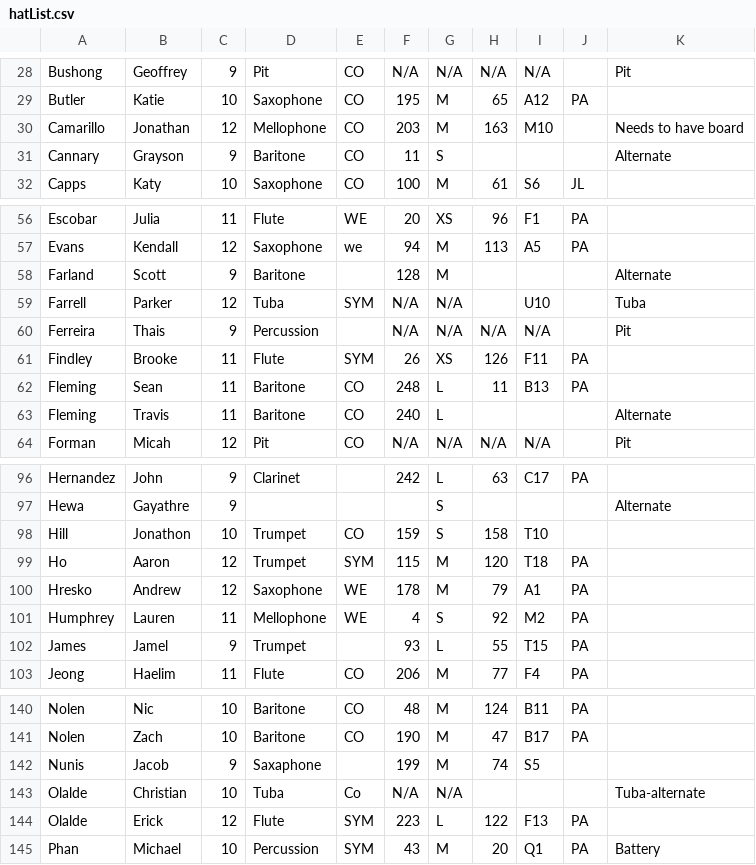
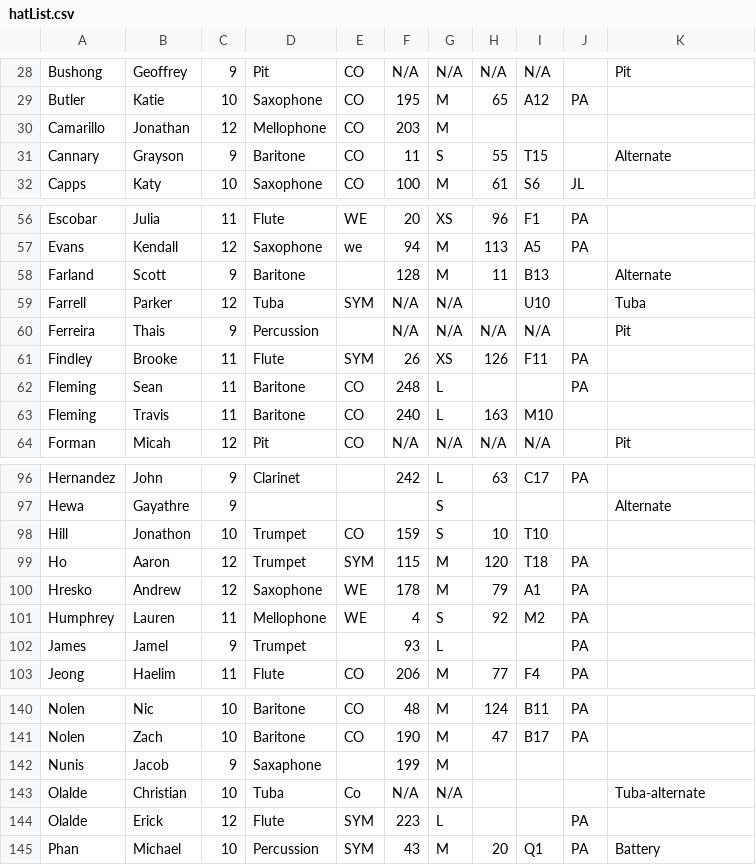
Before and after one commit to burundiocibu/bling, a CSV file: hatList.csv, drawn as a sheet; only a part is shown, gaps mark what is left out; the diff covers the shown part only.

Commit message:
Updating hatList and effect delays

```diff
--- a/hatList.csv
+++ b/hatList.csv
@@ -29,4 +29,4 @@ Bushong,Geoffrey,9,Pit,CO,N/A,N/A,N/A,N/A,,Pit
 Butler,Katie,10,Saxophone,CO,195,M,65,A12,PA,
-Camarillo,Jonathan,12,Mellophone,CO,203,M,163,M10,,Needs to have board
-Cannary,Grayson,9,Baritone,CO,11,S,,,,Alternate
+Camarillo,Jonathan,12,Mellophone,CO,203,M,,,,
+Cannary,Grayson,9,Baritone,CO,11,S,55,T15,,Alternate
 Capps,Katy,10,Saxophone,CO,100,M,61,S6,JL,
@@ -57,3 +57,3 @@ Escobar,Julia,11,Flute,WE,20,XS,96,F1,PA,
 Evans,Kendall,12,Saxophone,we,94,M,113,A5,PA,
-Farland,Scott,9,Baritone,,128,M,,,,Alternate
+Farland,Scott,9,Baritone,,128,M,11,B13,,Alternate
 Farrell,Parker,12,Tuba,SYM,N/A,N/A,,U10,,Tuba
@@ -61,4 +61,4 @@ Ferreira,Thais,9,Percussion,,N/A,N/A,N/A,N/A,,Pit
 Findley,Brooke,11,Flute,SYM,26,XS,126,F11,PA,
-Fleming,Sean,11,Baritone,CO,248,L,11,B13,PA,
-Fleming,Travis,11,Baritone,CO,240,L,,,,Alternate
+Fleming,Sean,11,Baritone,CO,248,L,,,PA,
+Fleming,Travis,11,Baritone,CO,240,L,163,M10,,
 Forman,Micah,12,Pit,CO,N/A,N/A,N/A,N/A,,Pit
@@ -97,3 +97,3 @@ Hernandez,John ,9,Clarinet,,242,L,63,C17,PA,
 Hewa,Gayathre,9,,,,S,,,,Alternate
-Hill,Jonathon,10,Trumpet,CO,159,S,158,T10,,
+Hill,Jonathon,10,Trumpet,CO,159,S,10,T10,,
 Ho,Aaron,12,Trumpet,SYM,115,M,120,T18,PA,
@@ -101,3 +101,3 @@ Hresko,Andrew,12,Saxophone,WE,178,M,79,A1,PA,
 Humphrey,Lauren,11,Mellophone,WE,4,S,92,M2,PA,
-James,Jamel,9,Trumpet,,93,L,55,T15,PA,
+James,Jamel,9,Trumpet,,93,L,,,PA,
 Jeong,Haelim,11,Flute,CO,206,M,77,F4,PA,
@@ -141,5 +141,5 @@ Nolen,Nic,10,Baritone,CO,48,M,124,B11,PA,
 Nolen,Zach,10,Baritone,CO,190,M,47,B17,PA,
-Nunis,Jacob,9,Saxaphone,,199,M,74,S5,,
+Nunis,Jacob,9,Saxaphone,,199,M,,,,
 Olalde,Christian,10,Tuba,Co,N/A,N/A,,,,Tuba-alternate
-Olalde,Erick,12,Flute,SYM,223,L,122,F13,PA,
+Olalde,Erick,12,Flute,SYM,223,L,,,PA,
 Phan,Michael,10,Percussion,SYM,43,M,20,Q1,PA,Battery
```
Also changed, not shown: 11 edited cells elsewhere in this file, 2 other files.
